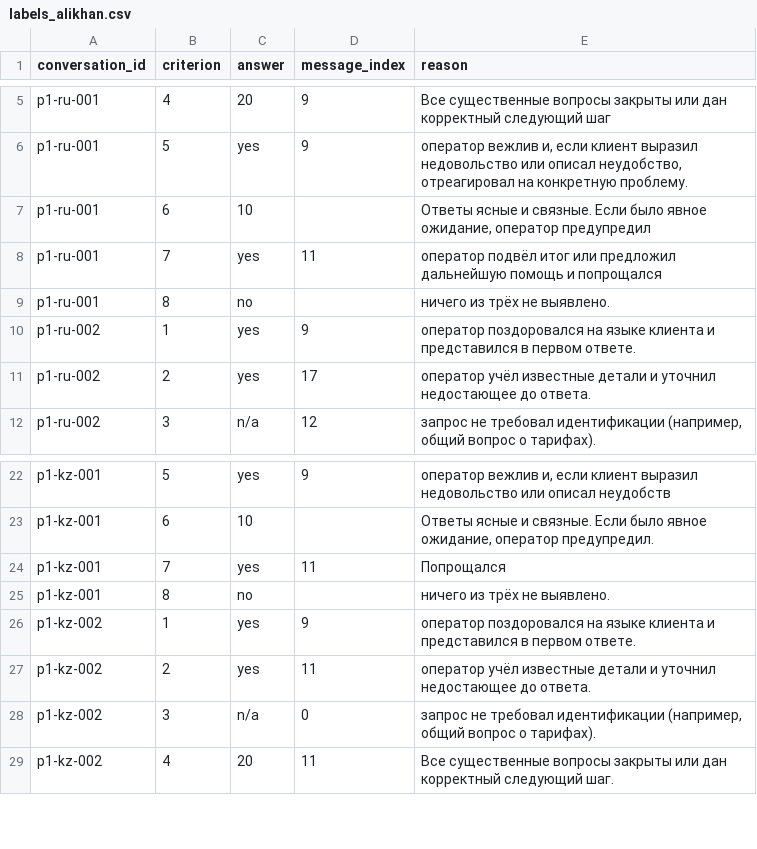
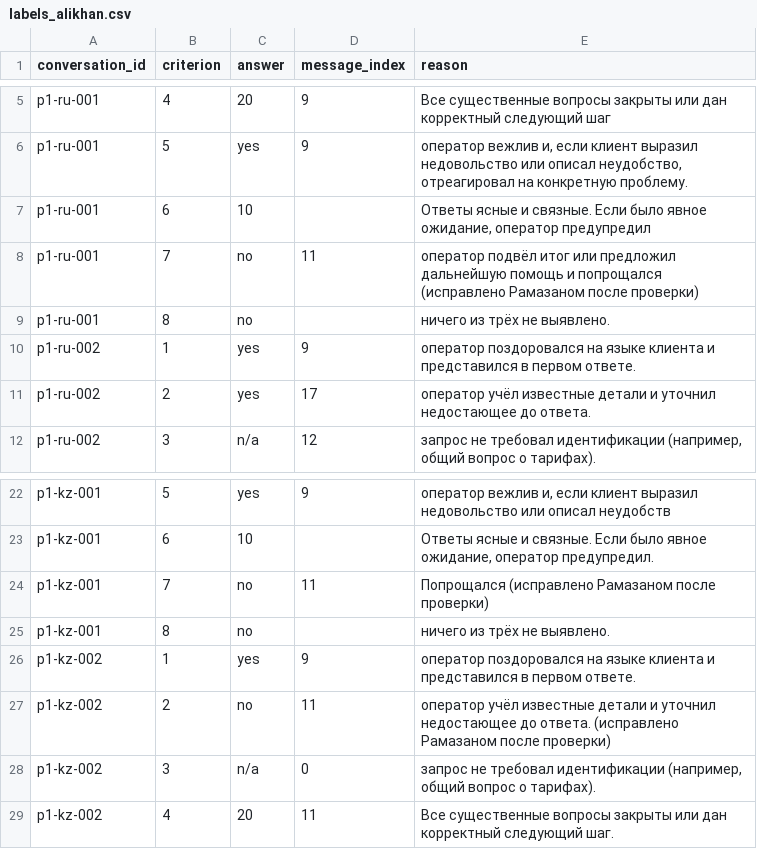
Before and after one commit to thelonelyslay/PavloLarpDataSci, a CSV file: docs/labels_alikhan.csv, drawn as a sheet; only a part is shown, gaps mark what is left out.

```diff
--- a/docs/labels_alikhan.csv
+++ b/docs/labels_alikhan.csv
@@ -7,3 +7,3 @@ p1-ru-001,5,yes,9,"оператор вежлив и, если клиент вы
 p1-ru-001,6,10,,"Ответы ясные и связные. Если было явное ожидание, оператор предупредил"
-p1-ru-001,7,yes,11,оператор подвёл итог или предложил дальнейшую помощь и попрощался
+p1-ru-001,7,no,11,оператор подвёл итог или предложил дальнейшую помощь и попрощался (исправлено Рамазаном после проверки)
 p1-ru-001,8,no,,ничего из трёх не выявлено.
@@ -23,6 +23,6 @@ p1-kz-001,5,yes,9,"оператор вежлив и, если клиент вы
 p1-kz-001,6,10,,"Ответы ясные и связные. Если было явное ожидание, оператор предупредил."
-p1-kz-001,7,yes,11,Попрощался
+p1-kz-001,7,no,11,Попрощался (исправлено Рамазаном после проверки)
 p1-kz-001,8,no,,ничего из трёх не выявлено.
 p1-kz-002,1,yes,9,оператор поздоровался на языке клиента и представился в первом ответе.
-p1-kz-002,2,yes,11,оператор учёл известные детали и уточнил недостающее до ответа.
+p1-kz-002,2,no,11,оператор учёл известные детали и уточнил недостающее до ответа. (исправлено Рамазаном после проверки)
 p1-kz-002,3,n/a,0,"запрос не требовал идентификации (например, общий вопрос о тарифах)."
```
